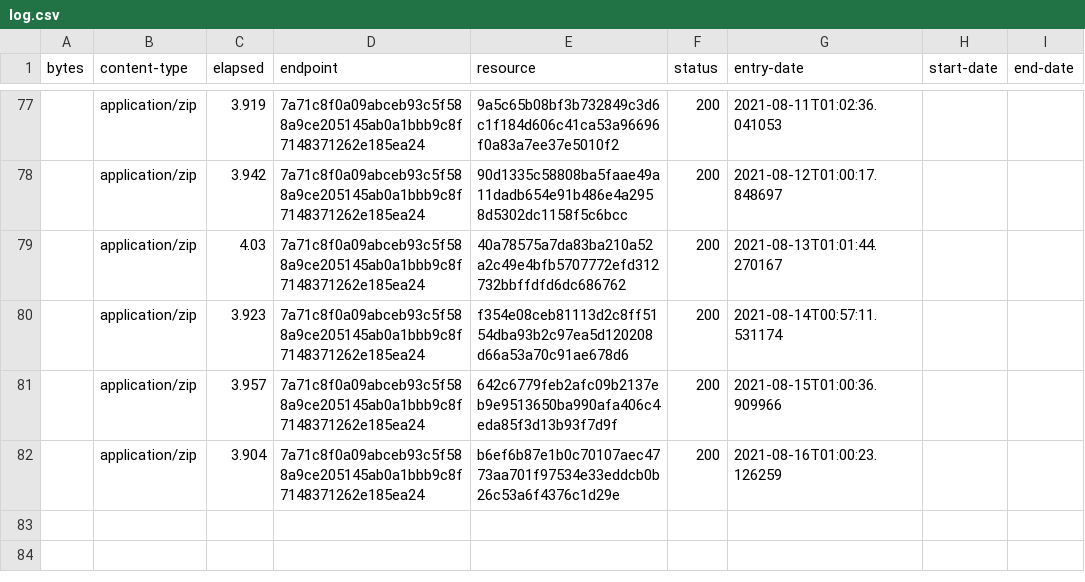
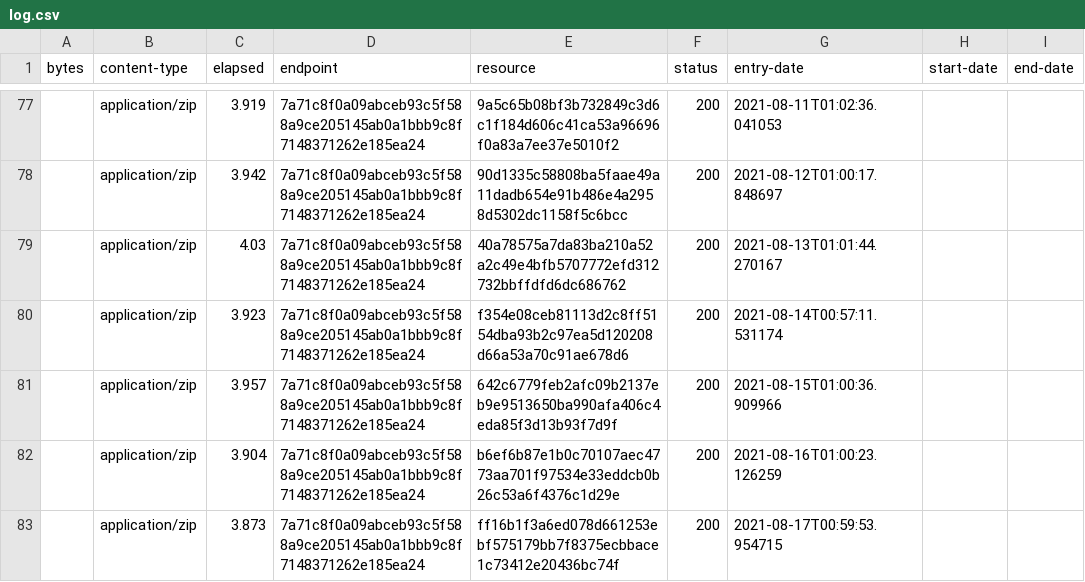
Before and after one commit to digital-land/green-belt-collection, a CSV file: collection/log.csv, drawn as a sheet; only a part is shown, gaps mark what is left out; the diff names each change by its address in the sheet, - before the commit and + after, or states it on an @@ line.

Commit message:
Collection 2021-08-17

```diff
--- a/collection/log.csv
+++ b/collection/log.csv
+row 83:  | application/zip | 3.873 | 7a71c8f0a09abceb93c5f588a9ce205145ab0a1bbb9c8f7148371262e185ea24 | ff16b1f3a6ed078d661253ebf575179bb7f8375ecbbace1c73412e20436bc74f | 200 | 2021-08-17T00:59:53.954715
```
Also changed, not shown: collection/resource.csv, 1 other file.
